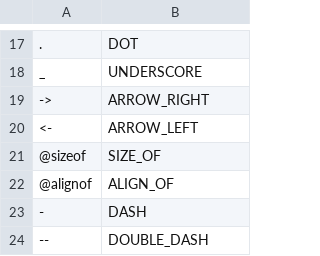
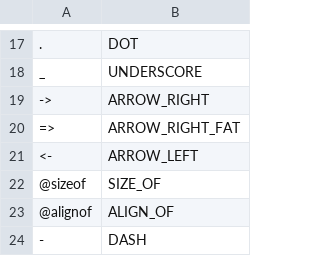
Before and after one commit to Astavie/parcelr, a CSV file: grammar/aliases.csv, drawn as a sheet; only a part is shown, gaps mark what is left out; the shorter side is filled out with more unchanged rows; the diff names each change by its address in the sheet, - before the commit and + after, or states it on an @@ line.

Commit message:
fat arrow

```diff
--- a/grammar/aliases.csv
+++ b/grammar/aliases.csv
+row 20: => | ARROW_RIGHT_FAT
```
